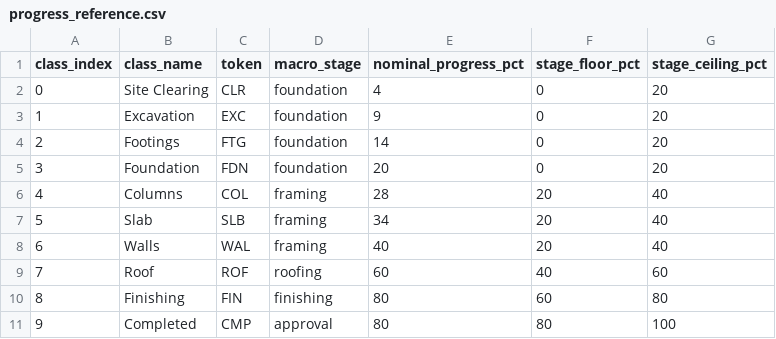
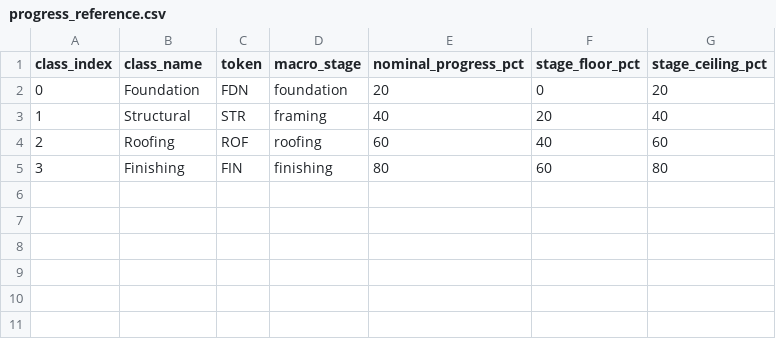
Before and after one commit to Jan-Raphael/GeoVision-Thesis, a CSV file: dataset/metadata/progress_reference.csv, drawn as a sheet.

Commit message:
feat(progress): fused classifier+YOLO progress formula (ADR-038, closes Q18)
Resolves the one open question blocking Modules 07/08/09: where within a
predicted class's 20-point band a captured image falls. sub_stage_fraction
= (classifier confidence + YOLO checklist coverage) / 2, mapped onto the
class's floor-ceiling range. Checklists reuse Construction-Stages.md's own
visual-disambiguation table almost verbatim.

The contract deadline the team wanted as "the main dictator" of progress is
deliberately NOT folded into this number — it already has a home in
Project-Status-Rules.md's schedule/delay mechanism, and mixing the two
would make the AI percentage stop meaning "what the camera can see was
built." Frame-to-frame physical change from the original Q18 draft is
deferred to future work pending calibration data.

A real latent bug surfaced and is fixed in the same change: aggregator.py
derived all five macro-stage bands from the classifier's own class table,
which only worked before because the retired Completed class happened to
carry the approval tag. With no class predicting approval anymore (by
design), that band silently vanished — fixed by reading all five bands
from classes.yaml's macro_stages section directly, independent of which
stages a class predicts.

test_aggregator.py's fixtures were chosen so the published worked-example
table (28.0, 29.3, 30.7, 31.7, 33.5, 33.5) needed zero renumbering — only
which (confidence, detections) combination produces those numbers changed.

```diff
--- a/dataset/metadata/progress_reference.csv
+++ b/dataset/metadata/progress_reference.csv
@@ -1,11 +1,5 @@
 class_index,class_name,token,macro_stage,nominal_progress_pct,stage_floor_pct,stage_ceiling_pct
-0,Site Clearing,CLR,foundation,4,0,20
-1,Excavation,EXC,foundation,9,0,20
-2,Footings,FTG,foundation,14,0,20
-3,Foundation,FDN,foundation,20,0,20
-4,Columns,COL,framing,28,20,40
-5,Slab,SLB,framing,34,20,40
-6,Walls,WAL,framing,40,20,40
-7,Roof,ROF,roofing,60,40,60
-8,Finishing,FIN,finishing,80,60,80
-9,Completed,CMP,approval,80,80,100
+0,Foundation,FDN,foundation,20,0,20
+1,Structural,STR,framing,40,20,40
+2,Roofing,ROF,roofing,60,40,60
+3,Finishing,FIN,finishing,80,60,80
```
Also changed, not shown: 10 other files.
